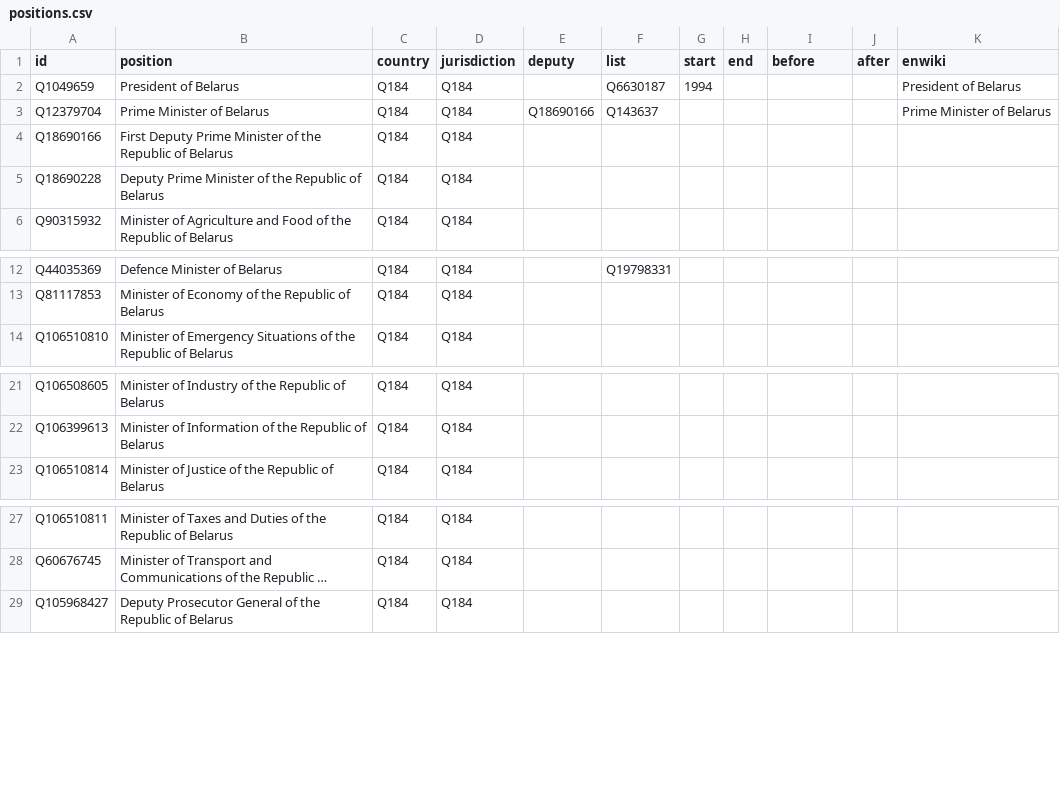
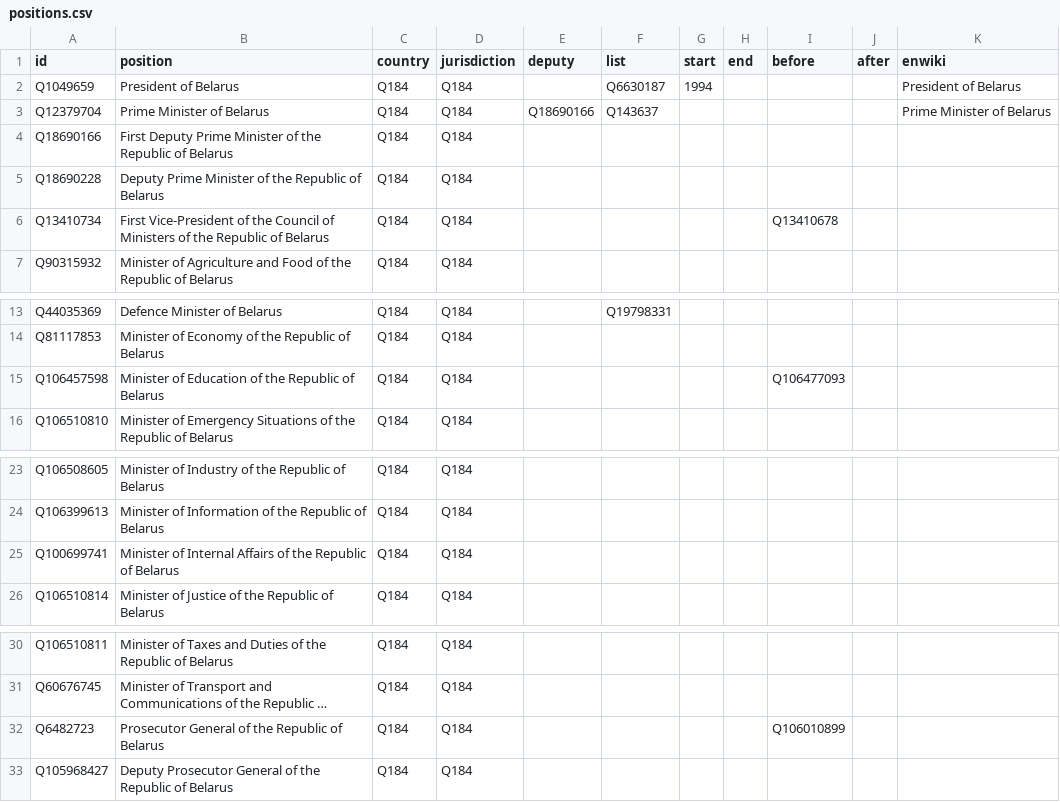
Before and after one commit to every-politician-scrapers/belarus-ministers, a CSV file: html/positions.csv, drawn as a sheet; only a part is shown, gaps mark what is left out; long unchanged cells end in …; the diff names each change by its address in the sheet, - before the commit and + after, or states it on an @@ line.

Commit message:
PCB update

```diff
--- a/html/positions.csv
+++ b/html/positions.csv
+row 6: Q13410734 | First Vice-President of the Council of Ministers of the Republic of Belarus | Q184 | Q184 |  |  |  |  | Q13410678
+row 15: Q106457598 | Minister of Education of the Republic of Belarus | Q184 | Q184 |  |  |  |  | Q106477093
+row 25: Q100699741 | Minister of Internal Affairs of the Republic of Belarus | Q184 | Q184
+row 32: Q6482723 | Prosecutor General of the Republic of Belarus | Q184 | Q184 |  |  |  |  | Q106010899
```
